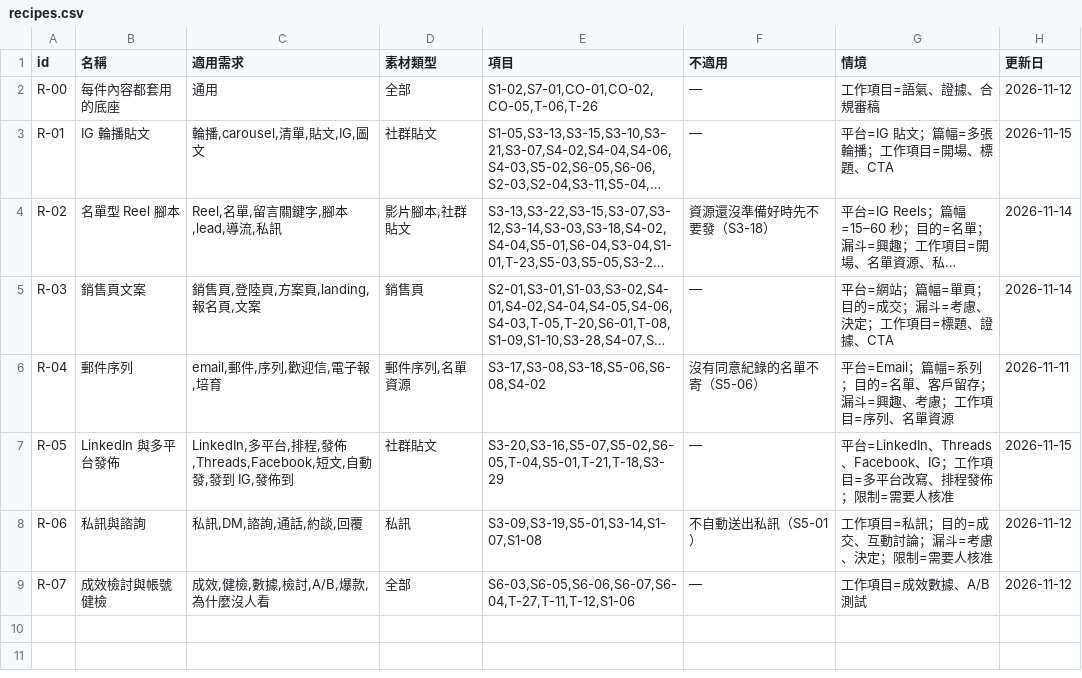
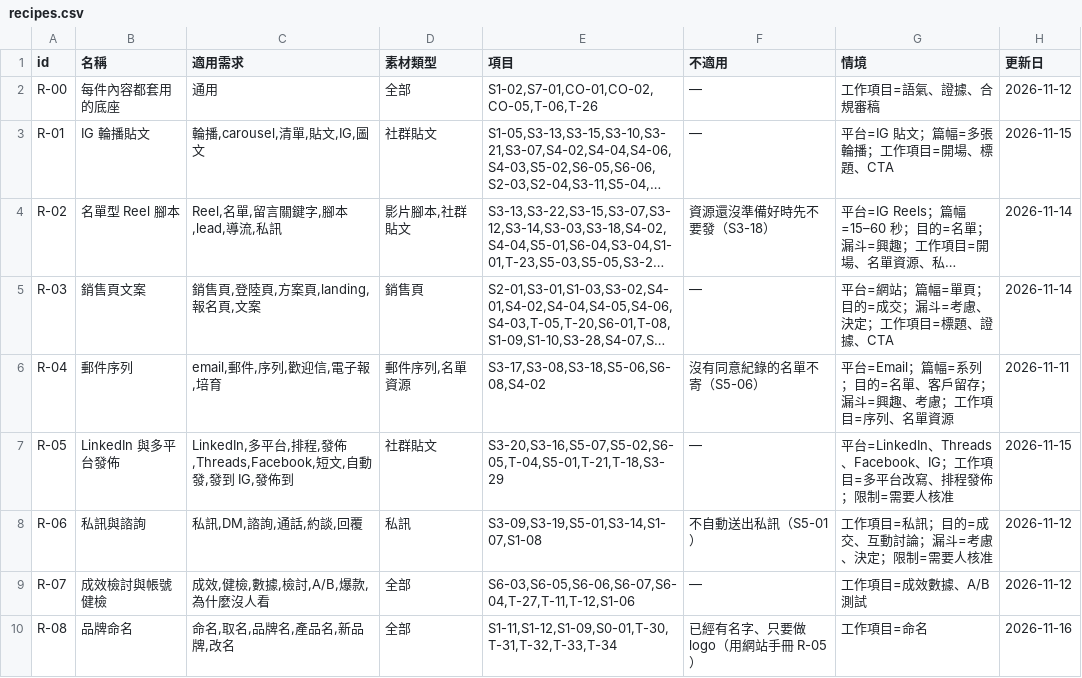
Before and after one commit to mick3412/marketing-playbook, a CSV file: data/recipes.csv, drawn as a sheet; long unchanged cells end in ….

```diff
--- a/data/recipes.csv
+++ b/data/recipes.csv
@@ -9 +9,2 @@
 "R-07","成效檢討與帳號健檢","成效,健檢,數據,檢討,A/B,爆款,為什麼沒人看","全部","S6-03,S6-05,S6-06,S6-07,S6-04,T-27,T-11,T-12,S1-06","—","工作項目=成效數據、A/B 測試","2026-11-12"
+"R-08","品牌命名","命名,取名,品牌名,產品名,新品牌,改名","全部","S1-11,S1-12,S1-09,S0-01,T-30,T-31,T-32,T-33,T-34","已經有名字、只要做 logo（用網站手冊 R-05）","工作項目=命名","2026-11-16"
```
Also changed, not shown: data/entries.csv, data/tools.csv, 9 other files.
